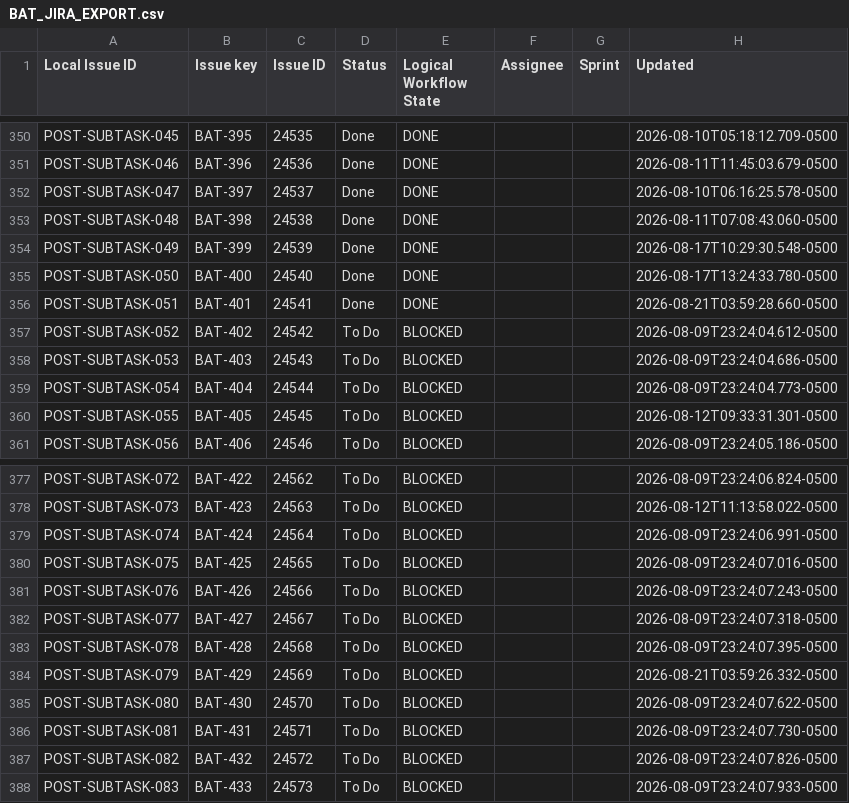
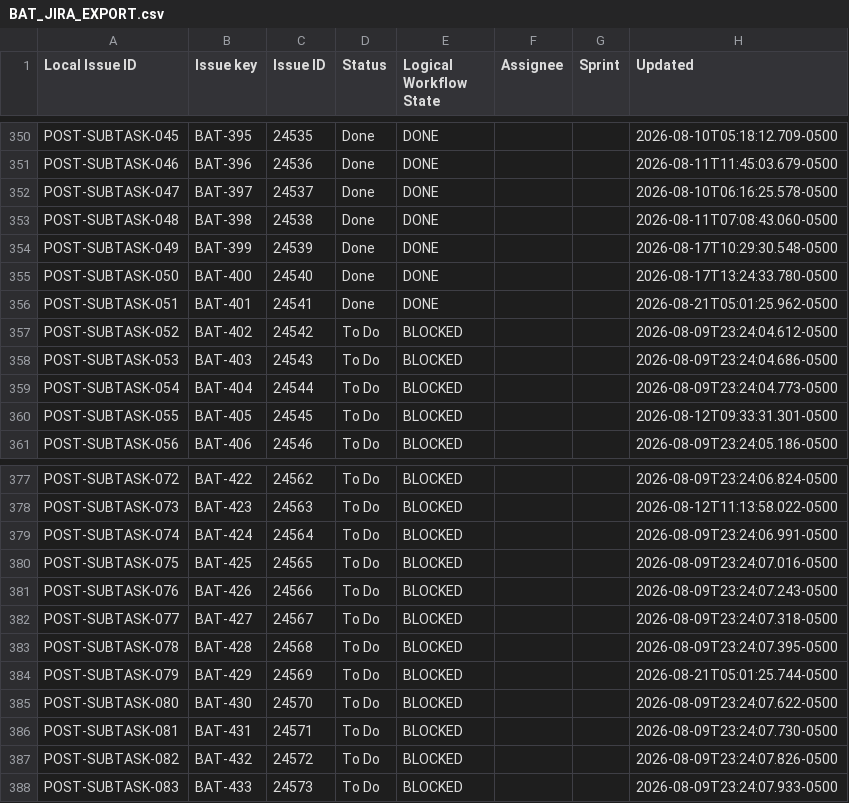
Before and after one commit to KevinSGarrett/BatteredAggieSyndrome, a CSV file: jira/reconciliation/BAT_JIRA_EXPORT.csv, drawn as a sheet; only a part is shown, gaps mark what is left out.

```diff
--- a/jira/reconciliation/BAT_JIRA_EXPORT.csv
+++ b/jira/reconciliation/BAT_JIRA_EXPORT.csv
@@ -355,3 +355,3 @@ POST-SUBTASK-049,BAT-399,24539,Done,DONE,,,2026-08-17T10:29:30.548-0500
 POST-SUBTASK-050,BAT-400,24540,Done,DONE,,,2026-08-17T13:24:33.780-0500
-POST-SUBTASK-051,BAT-401,24541,Done,DONE,,,2026-08-21T03:59:28.660-0500
+POST-SUBTASK-051,BAT-401,24541,Done,DONE,,,2026-08-21T05:01:25.962-0500
 POST-SUBTASK-052,BAT-402,24542,To Do,BLOCKED,,,2026-08-09T23:24:04.612-0500
@@ -383,3 +383,3 @@ POST-SUBTASK-077,BAT-427,24567,To Do,BLOCKED,,,2026-08-09T23:24:07.318-0500
 POST-SUBTASK-078,BAT-428,24568,To Do,BLOCKED,,,2026-08-09T23:24:07.395-0500
-POST-SUBTASK-079,BAT-429,24569,To Do,BLOCKED,,,2026-08-21T03:59:26.332-0500
+POST-SUBTASK-079,BAT-429,24569,To Do,BLOCKED,,,2026-08-21T05:01:25.744-0500
 POST-SUBTASK-080,BAT-430,24570,To Do,BLOCKED,,,2026-08-09T23:24:07.622-0500
```
Also changed, not shown: jira/import/POST_IMPORT_KEY_MAP.csv, jira/validation/JIRA_FILE_MANIFEST.csv, 13 other files.
